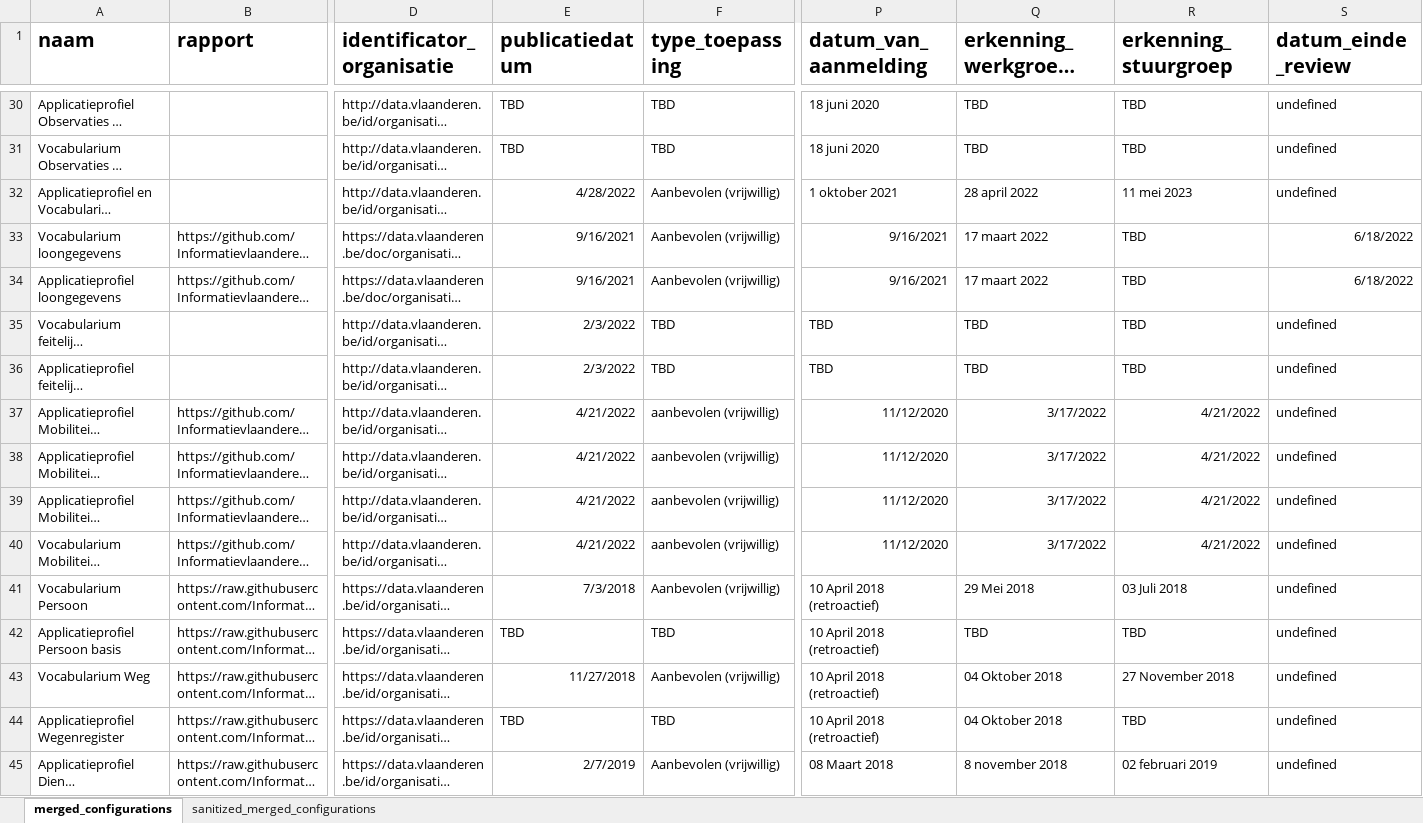
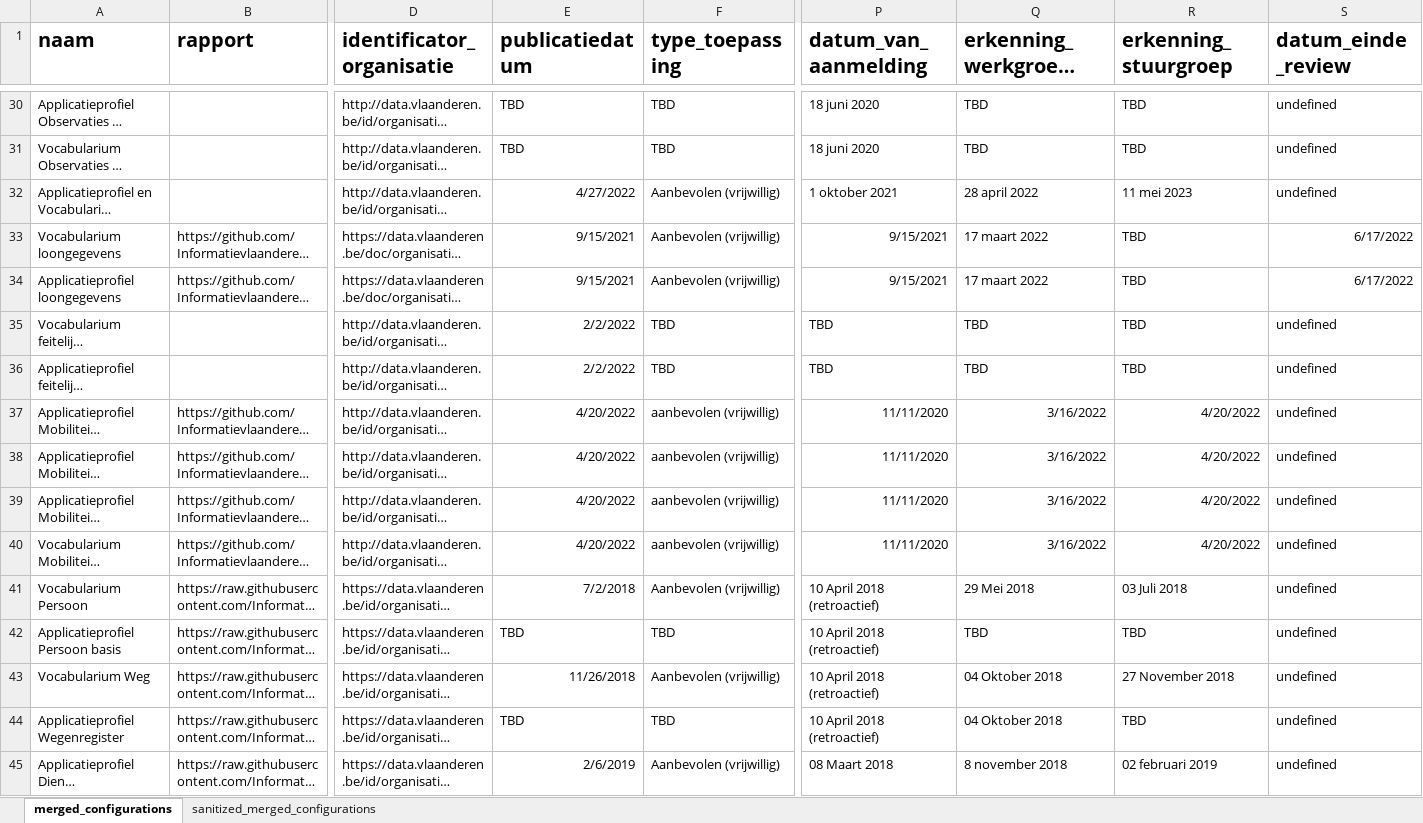
Before and after one commit to Informatievlaanderen/OSLO-Standaardenregister-validator, an Excel workbook: report/merged_configurations.xlsx, sheet merged_configurations, drawn as a sheet; only a part is shown, gaps mark what is left out; long unchanged cells end in …; values as stored, in another font and other column widths than the file's, no borders; the diff covers the shown part only; the diff names each change by its address in the sheet, - before the commit and + after, or states it on an @@ line.

```diff
--- a/report/merged_configurations.xlsx (sheet merged_configurations)
+++ b/report/merged_configurations.xlsx (sheet merged_configurations)
-E32 (publicatiedatum): 4/28/2022
+E32 (publicatiedatum): 4/27/2022
-E33:E34 (publicatiedatum): 9/16/2021
+E33:E34 (publicatiedatum): 9/15/2021
-P33:P34 (datum_van_aanmelding): 9/16/2021
+P33:P34 (datum_van_aanmelding): 9/15/2021
-S33:S34 (datum_einde_review): 6/18/2022
+S33:S34 (datum_einde_review): 6/17/2022
-E35:E36 (publicatiedatum): 2/3/2022
+E35:E36 (publicatiedatum): 2/2/2022
-E37:E40 (publicatiedatum): 4/21/2022
+E37:E40 (publicatiedatum): 4/20/2022
-P37:P40 (datum_van_aanmelding): 11/12/2020
+P37:P40 (datum_van_aanmelding): 11/11/2020
-Q37:Q40: 3/17/2022
+Q37:Q40: 3/16/2022
-R37:R40 (erkenning_stuurgroep): 4/21/2022
+R37:R40 (erkenning_stuurgroep): 4/20/2022
-E41 (publicatiedatum): 7/3/2018
+E41 (publicatiedatum): 7/2/2018
-E43 (publicatiedatum): 11/27/2018
+E43 (publicatiedatum): 11/26/2018
-E45 (publicatiedatum): 2/7/2019
+E45 (publicatiedatum): 2/6/2019
```
Also changed, not shown: 149 edited cells elsewhere in this sheet, sheet sanitized_merged_configurations, 6 other files.
